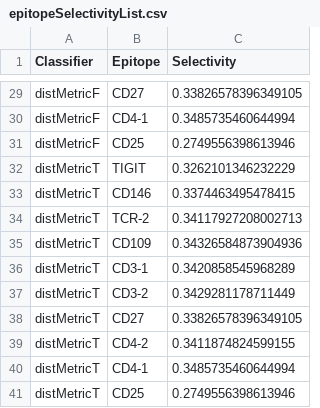
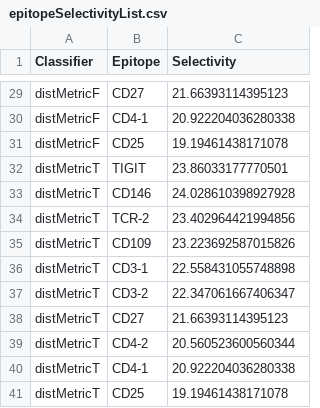
Before and after one commit to meyer-lab/bi-cytok, a CSV file: ckine/data/epitopeSelectivityList.csv, drawn as a sheet; only a part is shown, gaps mark what is left out; the diff covers the shown part only; the diff names each change by its address in the sheet, - before the commit and + after, or states it on an @@ line.

```diff
--- a/ckine/data/epitopeSelectivityList.csv
+++ b/ckine/data/epitopeSelectivityList.csv
-C29 (Selectivity): 0.33826578396349105
+C29 (Selectivity): 21.66393114395123
-C30 (Selectivity): 0.3485735460644994
+C30 (Selectivity): 20.922204036280338
-C31 (Selectivity): 0.2749556398613946
+C31 (Selectivity): 19.19461438171078
-C32 (Selectivity): 0.3262101346232229
+C32 (Selectivity): 23.86033177770501
-C33 (Selectivity): 0.3374463495478415
+C33 (Selectivity): 24.028610398927928
-C34 (Selectivity): 0.34117927208002713
+C34 (Selectivity): 23.402964421994856
-C35 (Selectivity): 0.34326584873904936
+C35 (Selectivity): 23.223692587015826
-C36 (Selectivity): 0.3420858545968289
+C36 (Selectivity): 22.558431055748898
-C37 (Selectivity): 0.3429281178711449
+C37 (Selectivity): 22.347061667406347
-C38 (Selectivity): 0.33826578396349105
+C38 (Selectivity): 21.66393114395123
-C39 (Selectivity): 0.3411874824599155
+C39 (Selectivity): 20.560523600560344
-C40 (Selectivity): 0.3485735460644994
+C40 (Selectivity): 20.922204036280338
-C41 (Selectivity): 0.2749556398613946
+C41 (Selectivity): 19.19461438171078
```
Also changed, not shown: 27 edited cells elsewhere in this file, 1 other file.
